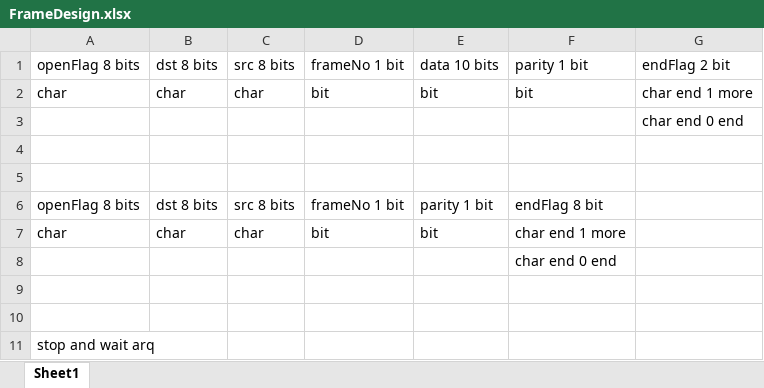
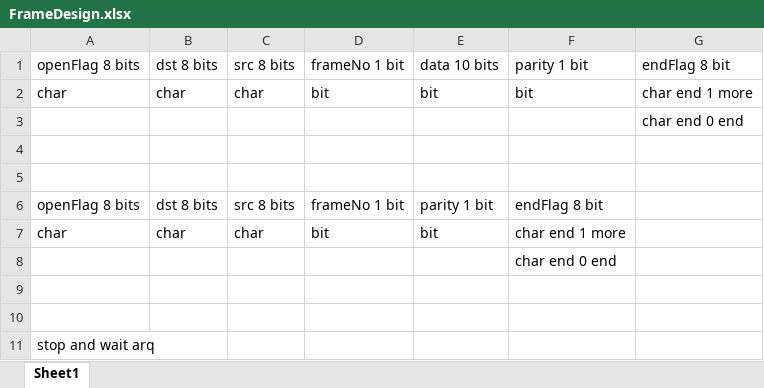
Before and after one commit to eXitHere/DATA_COMMUNICATIONS_Final_Project, an Excel workbook: ProtocolAndFM/FrameDesign.xlsx, sheet Sheet1, drawn as a sheet; values as stored, in another font and other column widths than the file's, no borders; the diff names each change by its address in the sheet, - before the commit and + after, or states it on an @@ line.

```diff
--- a/ProtocolAndFM/FrameDesign.xlsx (sheet Sheet1)
+++ b/ProtocolAndFM/FrameDesign.xlsx (sheet Sheet1)
-G1: endFlag 2 bit
+G1: endFlag 8 bit
```
Also changed, not shown: 2 other files.
